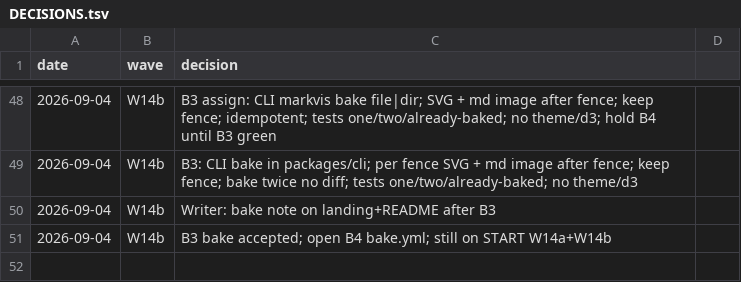
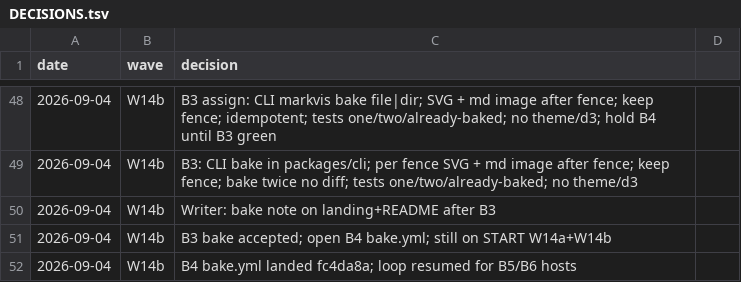
Before and after one commit to geekplux/markvis, a TSV file: DECISIONS.tsv, drawn as a sheet; only a part is shown, gaps mark what is left out; the diff names each change by its address in the sheet, - before the commit and + after, or states it on an @@ line.

Commit message:
docs(status): B4 done; open B5/B6 hosts

```diff
--- a/DECISIONS.tsv
+++ b/DECISIONS.tsv
+row 52: 2026-09-04 | W14b | B4 bake.yml landed fc4da8a; loop resumed for B5/B6 hosts
```
Also changed, not shown: 1 other file.
